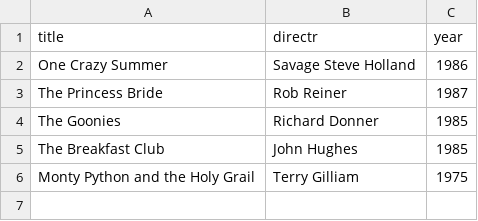
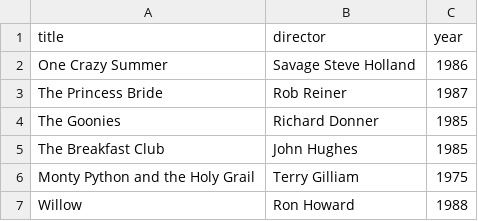
Before and after one commit to backupsnup-dev/webflyx, a CSV file: classics.csv, drawn as a sheet.

Commit message:
J: update classics.csv

```diff
--- a/classics.csv
+++ b/classics.csv
@@ -1,2 +1,2 @@
-title, directr, year
+title, director, year
 One Crazy Summer, Savage Steve Holland, 1986
@@ -6 +6,2 @@ The Breakfast Club, John Hughes, 1985
 Monty Python and the Holy Grail, Terry Gilliam, 1975
+Willow, Ron Howard, 1988
```
